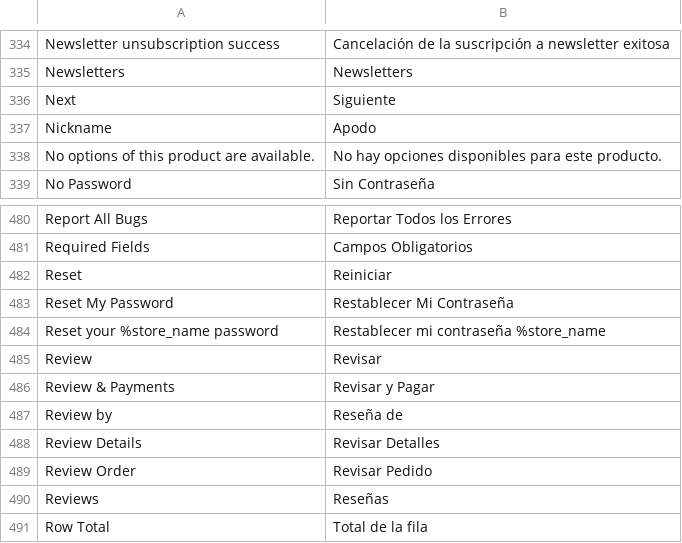
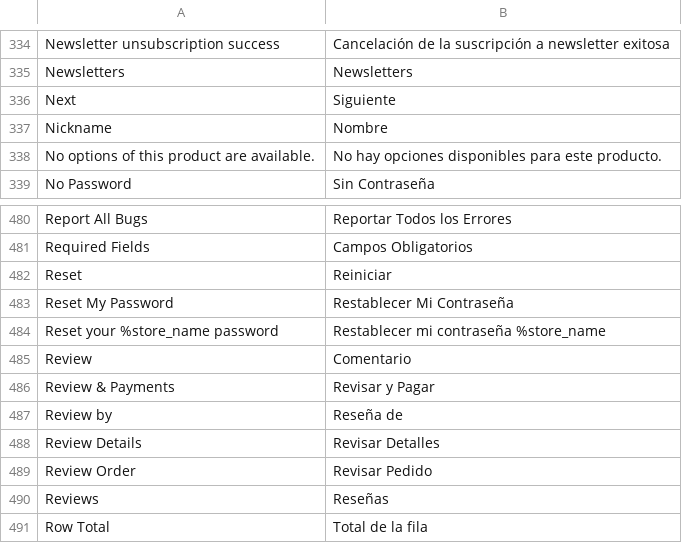
Before and after one commit to DominicFallows6/Joint-code, a CSV file: app/i18n/limitless/es_es/es_ES.csv, drawn as a sheet; only a part is shown, gaps mark what is left out.

Commit message:
Further translations (#112)

```diff
--- a/app/i18n/limitless/es_es/es_ES.csv
+++ b/app/i18n/limitless/es_es/es_ES.csv
@@ -336,3 +336,3 @@
 "Next","Siguiente"
-"Nickname","Apodo"
+"Nickname","Nombre"
 "No options of this product are available.","No hay opciones disponibles para este producto."
@@ -484,3 +484,3 @@
 "Reset your %store_name password","Restablecer mi contraseña %store_name"
-"Review","Revisar"
+"Review","Comentario"
 "Review & Payments","Revisar y Pagar"
```
